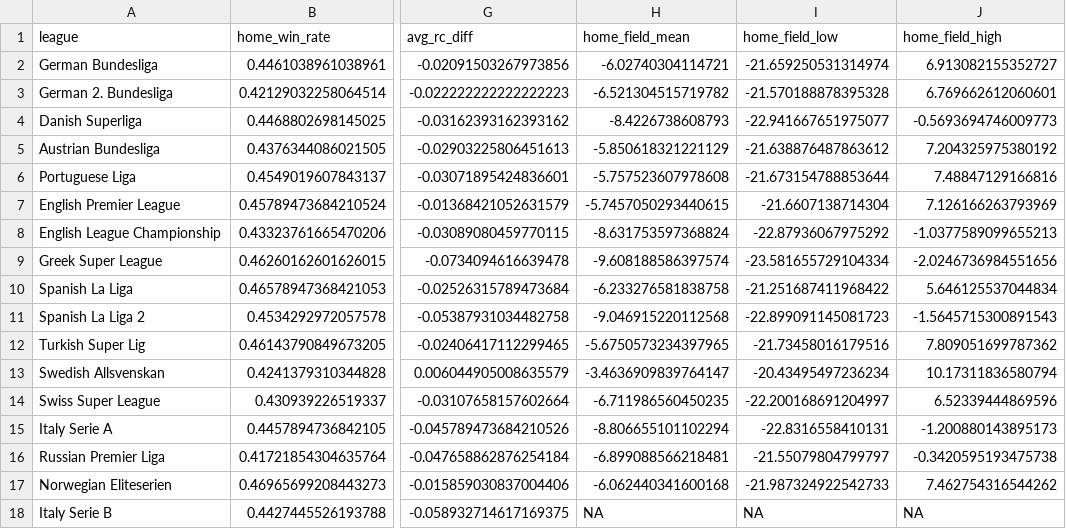
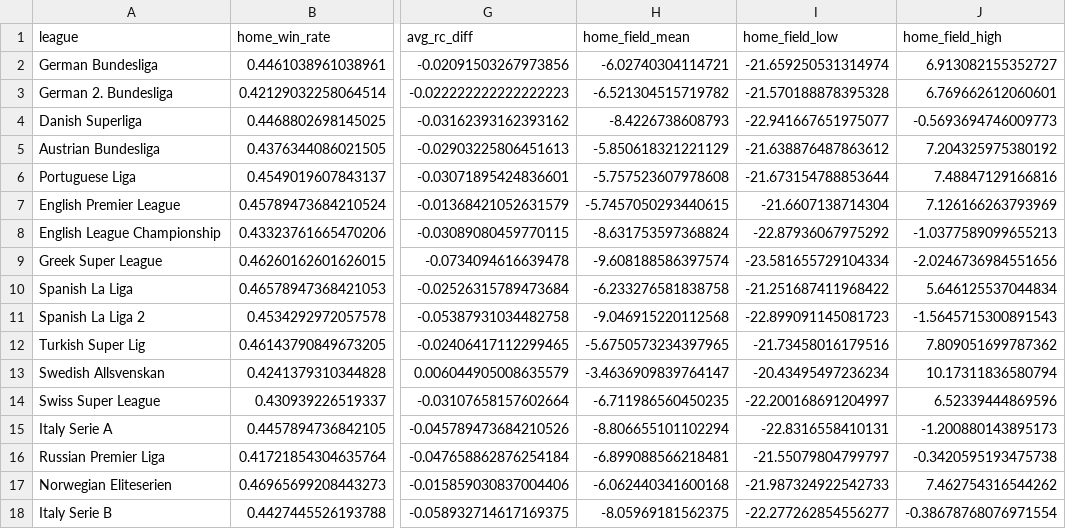
Before and after one commit to lbenz730/soccer_ha_covid, a CSV file: eda/rc_stats.csv, drawn as a sheet; only a part is shown, gaps mark what is left out; the diff names each change by its address in the sheet, - before the commit and + after, or states it on an @@ line.

```diff
--- a/eda/rc_stats.csv
+++ b/eda/rc_stats.csv
-H18 (home_field_mean): NA
+H18 (home_field_mean): -8.05969181562375
-I18 (home_field_low): NA
+I18 (home_field_low): -22.277262854556277
-J18 (home_field_high): NA
+J18 (home_field_high): -0.38678768076971554
```
Also changed, not shown: eda/yc_stats.csv, 29 other files.
